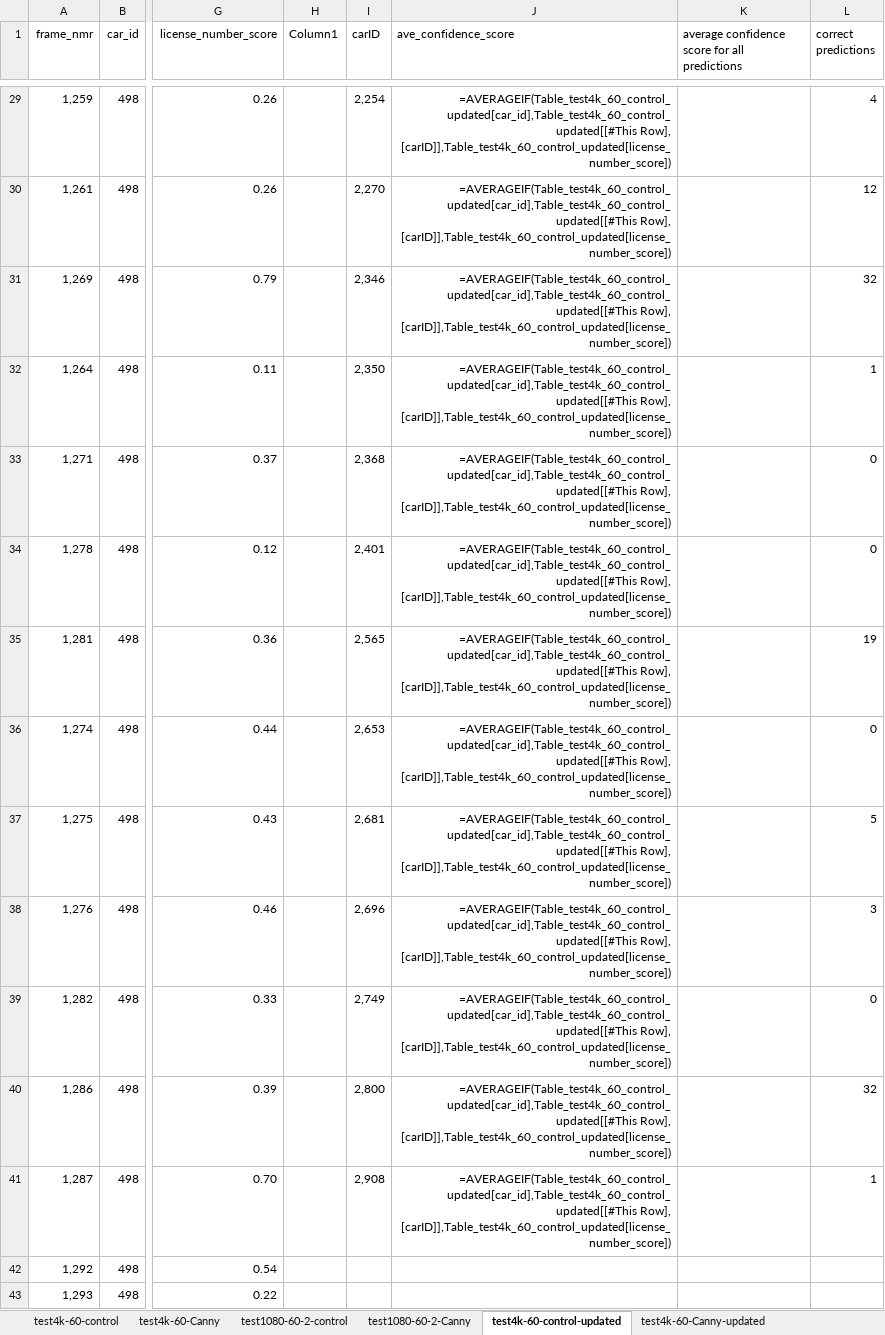
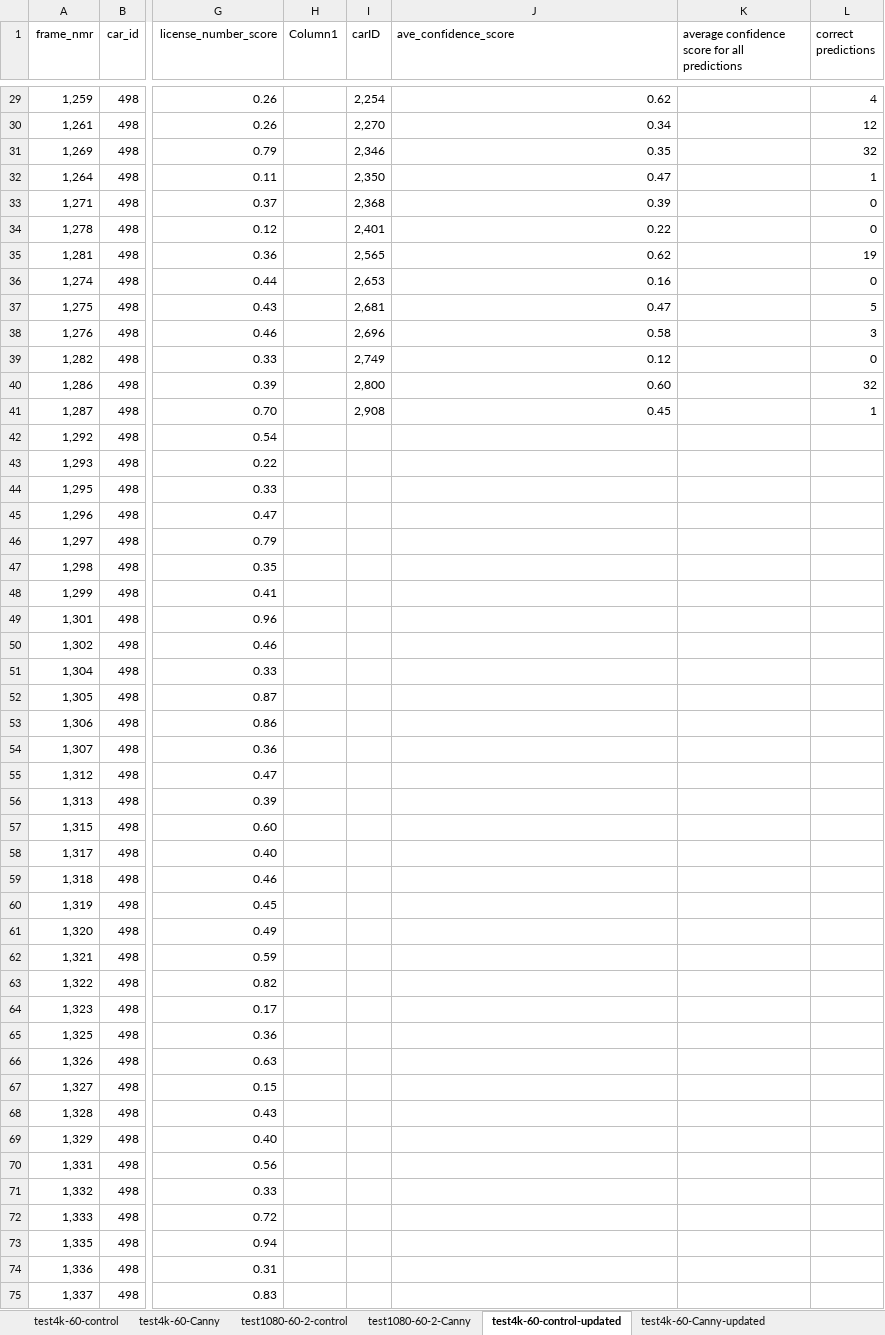
Before and after one commit to Android-James/Plate-Character-Recognition-with-Canny-Edge, an Excel workbook: tests_excel.xlsx, sheet test4k-60-control-updated, drawn as a sheet; only a part is shown, gaps mark what is left out; the shorter side is filled out with more unchanged rows; values as stored, in another font and other column widths than the file's, no borders; formulas without a stored value are shown as written; table styles not drawn; the diff covers the shown part only; the diff names each change by its address in the sheet, - before the commit and + after, or states it on an @@ line.

Commit message:
Update tests_excel.xlsx

```diff
--- a/tests_excel.xlsx (sheet test4k-60-control-updated)
+++ b/tests_excel.xlsx (sheet test4k-60-control-updated)
-J29 (ave_confidence_score): =AVERAGEIF(Table_test4k_60_control_updated[car_id],Table_test4k_60_control_updated[[#This Row], [carID]],Table_test4k_60_control_updated[license_number_score])
+J29 (ave_confidence_score): 0.62
-J30 (ave_confidence_score): =AVERAGEIF(Table_test4k_60_control_updated[car_id],Table_test4k_60_control_updated[[#This Row], [carID]],Table_test4k_60_control_updated[license_number_score])
+J30 (ave_confidence_score): 0.34
-J31 (ave_confidence_score): =AVERAGEIF(Table_test4k_60_control_updated[car_id],Table_test4k_60_control_updated[[#This Row], [carID]],Table_test4k_60_control_updated[license_number_score])
+J31 (ave_confidence_score): 0.35
-J32 (ave_confidence_score): =AVERAGEIF(Table_test4k_60_control_updated[car_id],Table_test4k_60_control_updated[[#This Row], [carID]],Table_test4k_60_control_updated[license_number_score])
+J32 (ave_confidence_score): 0.47
-J33 (ave_confidence_score): =AVERAGEIF(Table_test4k_60_control_updated[car_id],Table_test4k_60_control_updated[[#This Row], [carID]],Table_test4k_60_control_updated[license_number_score])
+J33 (ave_confidence_score): 0.39
-J34 (ave_confidence_score): =AVERAGEIF(Table_test4k_60_control_updated[car_id],Table_test4k_60_control_updated[[#This Row], [carID]],Table_test4k_60_control_updated[license_number_score])
+J34 (ave_confidence_score): 0.22
-J35 (ave_confidence_score): =AVERAGEIF(Table_test4k_60_control_updated[car_id],Table_test4k_60_control_updated[[#This Row], [carID]],Table_test4k_60_control_updated[license_number_score])
+J35 (ave_confidence_score): 0.62
-J36 (ave_confidence_score): =AVERAGEIF(Table_test4k_60_control_updated[car_id],Table_test4k_60_control_updated[[#This Row], [carID]],Table_test4k_60_control_updated[license_number_score])
+J36 (ave_confidence_score): 0.16
-J37 (ave_confidence_score): =AVERAGEIF(Table_test4k_60_control_updated[car_id],Table_test4k_60_control_updated[[#This Row], [carID]],Table_test4k_60_control_updated[license_number_score])
+J37 (ave_confidence_score): 0.47
-J38 (ave_confidence_score): =AVERAGEIF(Table_test4k_60_control_updated[car_id],Table_test4k_60_control_updated[[#This Row], [carID]],Table_test4k_60_control_updated[license_number_score])
+J38 (ave_confidence_score): 0.58
-J39 (ave_confidence_score): =AVERAGEIF(Table_test4k_60_control_updated[car_id],Table_test4k_60_control_updated[[#This Row], [carID]],Table_test4k_60_control_updated[license_number_score])
+J39 (ave_confidence_score): 0.12
-J40 (ave_confidence_score): =AVERAGEIF(Table_test4k_60_control_updated[car_id],Table_test4k_60_control_updated[[#This Row], [carID]],Table_test4k_60_control_updated[license_number_score])
+J40 (ave_confidence_score): 0.60
-J41 (ave_confidence_score): =AVERAGEIF(Table_test4k_60_control_updated[car_id],Table_test4k_60_control_updated[[#This Row], [carID]],Table_test4k_60_control_updated[license_number_score])
+J41 (ave_confidence_score): 0.45
```
Also changed, not shown: 31 edited cells elsewhere in this sheet, sheet test4k-60-Canny-updated, sheet test1080-60-2-control-updated, sheet test1080-60-2-Canny-updated.
